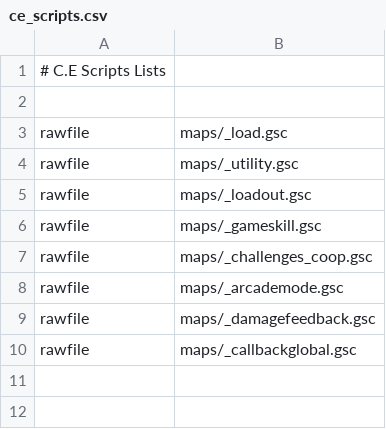
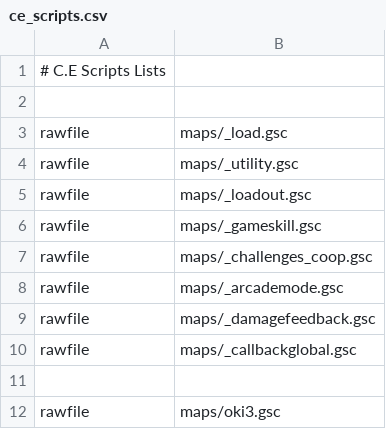
Before and after one commit to Martos/CampaignEnhanced-COD5, a CSV file: zone_source/ce_scripts.csv, drawn as a sheet.

Commit message:
Load oki3 script

```diff
--- a/zone_source/ce_scripts.csv
+++ b/zone_source/ce_scripts.csv
@@ -10 +10,3 @@ rawfile,maps/_damagefeedback.gsc
 rawfile,maps/_callbackglobal.gsc
+
+rawfile,maps/oki3.gsc
```
